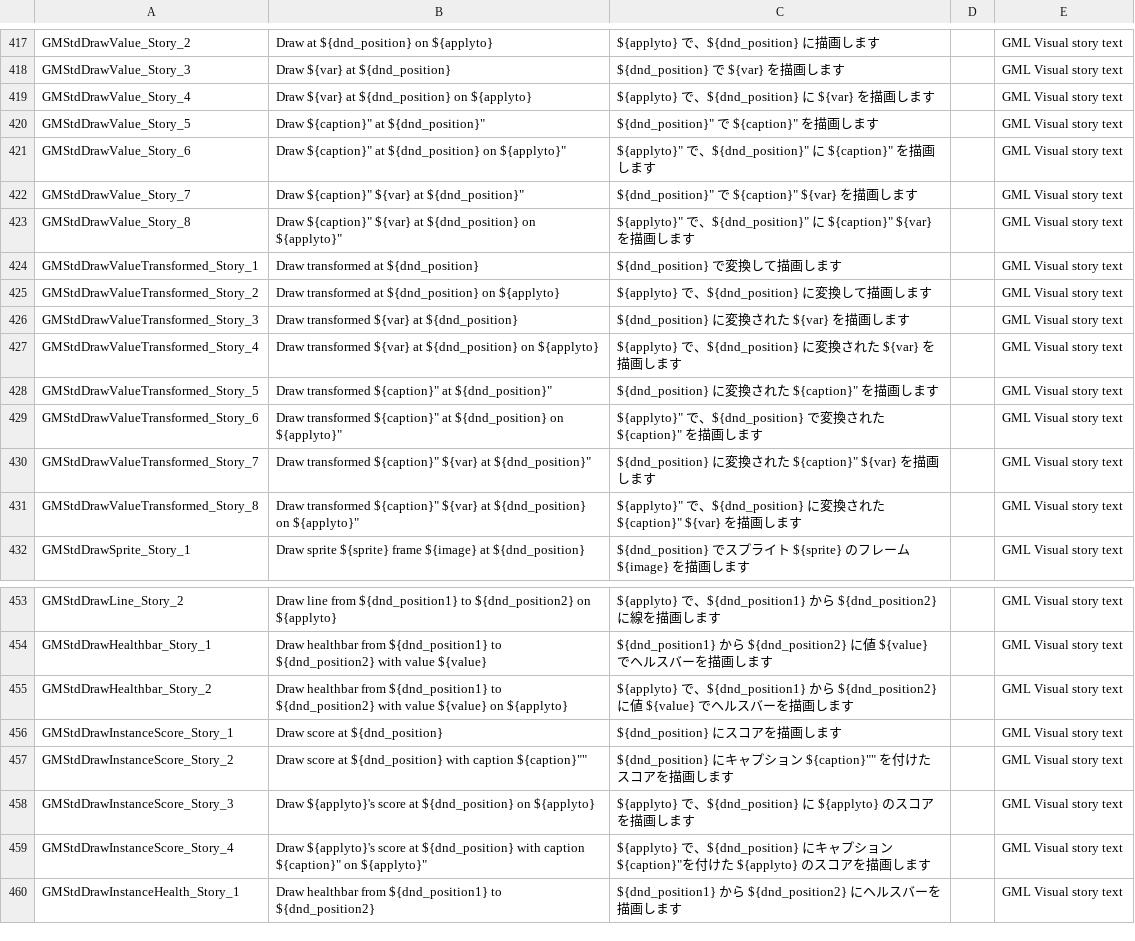
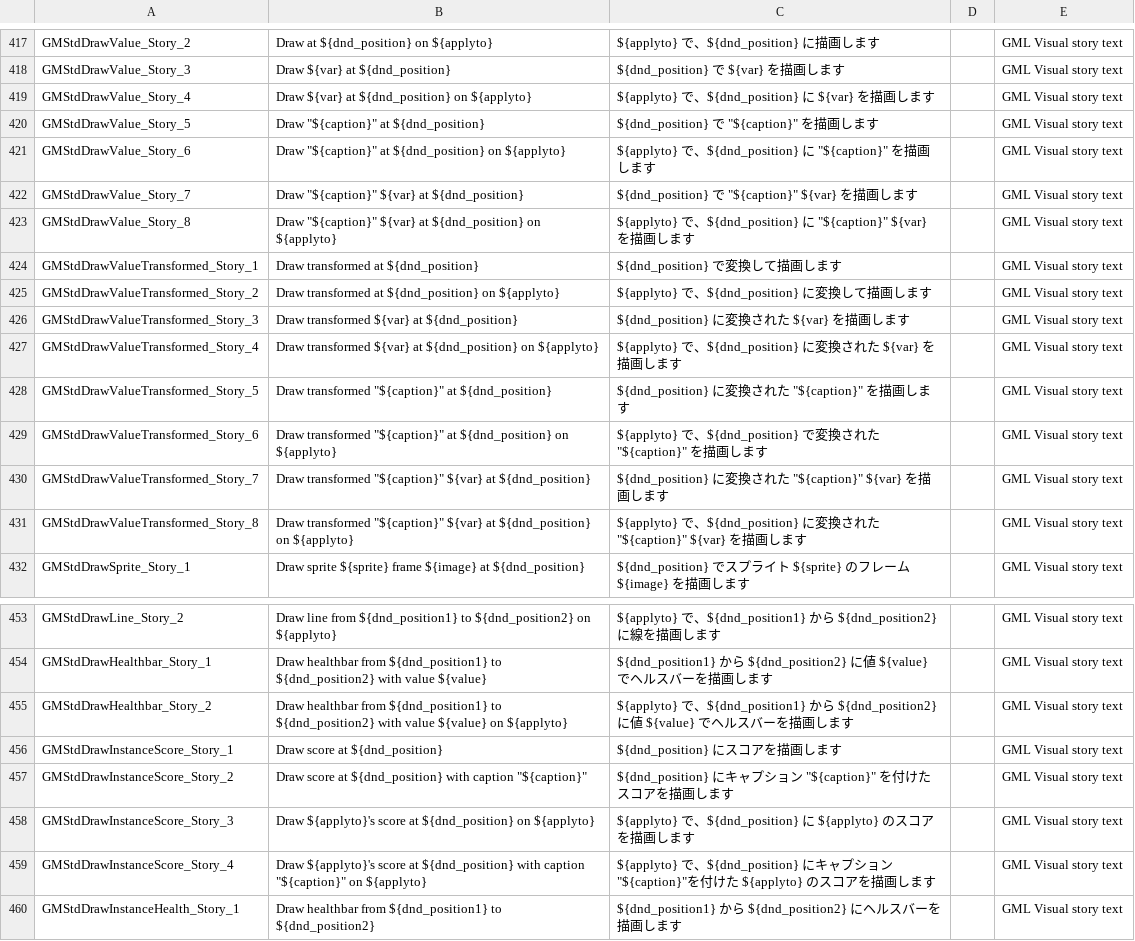
Before and after one commit to YoYoGames/IDE_Localisation_Japanese, a CSV file: japanese_dnd.csv, drawn as a sheet; only a part is shown, gaps mark what is left out.

```diff
--- a/japanese_dnd.csv
+++ b/japanese_dnd.csv
@@ -419,6 +419,6 @@ GMStdDrawValue_Story_3,Draw  ${var} at ${dnd_position},${dnd_position} で ${var
 GMStdDrawValue_Story_4,Draw  ${var} at ${dnd_position} on ${applyto},${applyto} で、${dnd_position} に  ${var} を描画します,,GML Visual story text
-GMStdDrawValue_Story_5,"Draw ${caption}"" at ${dnd_position}""","${dnd_position}"" で ${caption}"" を描画します",,GML Visual story text
-GMStdDrawValue_Story_6,"Draw ${caption}"" at ${dnd_position} on ${applyto}""","${applyto}"" で、${dnd_position}"" に ${caption}"" を描画します",,GML Visual story text
-GMStdDrawValue_Story_7,"Draw ${caption}"" ${var} at ${dnd_position}""","${dnd_position}"" で ${caption}"" ${var} を描画します",,GML Visual story text
-GMStdDrawValue_Story_8,"Draw ${caption}"" ${var} at ${dnd_position} on ${applyto}""","${applyto}"" で、${dnd_position}"" に ${caption}"" ${var} を描画します",,GML Visual story text
+GMStdDrawValue_Story_5,"Draw ""${caption}"" at ${dnd_position}","${dnd_position} で ""${caption}"" を描画します",,GML Visual story text
+GMStdDrawValue_Story_6,"Draw ""${caption}"" at ${dnd_position} on ${applyto}","${applyto} で、${dnd_position} に ""${caption}"" を描画します",,GML Visual story text
+GMStdDrawValue_Story_7,"Draw ""${caption}"" ${var} at ${dnd_position}","${dnd_position} で ""${caption}"" ${var} を描画します",,GML Visual story text
+GMStdDrawValue_Story_8,"Draw ""${caption}"" ${var} at ${dnd_position} on ${applyto}","${applyto} で、${dnd_position} に ""${caption}"" ${var} を描画します",,GML Visual story text
 GMStdDrawValueTransformed_Story_1,Draw transformed  at ${dnd_position},${dnd_position} で変換して描画します,,GML Visual story text
@@ -427,6 +427,6 @@ GMStdDrawValueTransformed_Story_3,Draw transformed  ${var} at ${dnd_position},${
 GMStdDrawValueTransformed_Story_4,Draw transformed  ${var} at ${dnd_position} on ${applyto},${applyto} で、${dnd_position} に変換された ${var} を描画します,,GML Visual story text
-GMStdDrawValueTransformed_Story_5,"Draw transformed ${caption}"" at ${dnd_position}""","${dnd_position} に変換された ${caption}"" を描画します",,GML Visual story text
-GMStdDrawValueTransformed_Story_6,"Draw transformed ${caption}"" at ${dnd_position} on ${applyto}""","${applyto}"" で、${dnd_position} で変換された ${caption}"" を描画します",,GML Visual story text
-GMStdDrawValueTransformed_Story_7,"Draw transformed ${caption}"" ${var} at ${dnd_position}""","${dnd_position} に変換された ${caption}"" ${var} を描画します",,GML Visual story text
-GMStdDrawValueTransformed_Story_8,"Draw transformed ${caption}"" ${var} at ${dnd_position} on ${applyto}""","${applyto}"" で、${dnd_position} に変換された ${caption}"" ${var} を描画します",,GML Visual story text
+GMStdDrawValueTransformed_Story_5,"Draw transformed ""${caption}"" at ${dnd_position}","${dnd_position} に変換された ""${caption}"" を描画します",,GML Visual story text
+GMStdDrawValueTransformed_Story_6,"Draw transformed ""${caption}"" at ${dnd_position} on ${applyto}","${applyto} で、${dnd_position} で変換された ""${caption}"" を描画します",,GML Visual story text
+GMStdDrawValueTransformed_Story_7,"Draw transformed ""${caption}"" ${var} at ${dnd_position}","${dnd_position} に変換された ""${caption}"" ${var} を描画します",,GML Visual story text
+GMStdDrawValueTransformed_Story_8,"Draw transformed ""${caption}"" ${var} at ${dnd_position} on ${applyto}","${applyto} で、${dnd_position} に変換された ""${caption}"" ${var} を描画します",,GML Visual story text
 GMStdDrawSprite_Story_1,Draw sprite ${sprite} frame ${image} at ${dnd_position},${dnd_position} でスプライト ${sprite} のフレーム ${image} を描画します,,GML Visual story text
@@ -456,5 +456,5 @@ GMStdDrawHealthbar_Story_2,Draw healthbar from ${dnd_position1} to ${dnd_positio
 GMStdDrawInstanceScore_Story_1,Draw score at ${dnd_position},${dnd_position} にスコアを描画します,,GML Visual story text
-GMStdDrawInstanceScore_Story_2,"Draw score at ${dnd_position} with caption ${caption}""""","${dnd_position} にキャプション ${caption}"""" を付けたスコアを描画します",,GML Visual story text
+GMStdDrawInstanceScore_Story_2,"Draw score at ${dnd_position} with caption ""${caption}""","${dnd_position} にキャプション ""${caption}"" を付けたスコアを描画します",,GML Visual story text
 GMStdDrawInstanceScore_Story_3,Draw ${applyto}'s score at ${dnd_position} on ${applyto},${applyto} で、${dnd_position} に ${applyto} のスコアを描画します,,GML Visual story text
-GMStdDrawInstanceScore_Story_4,"Draw ${applyto}'s score at ${dnd_position} with caption ${caption}"" on ${applyto}""","${applyto} で、${dnd_position} にキャプション ${caption}""を付けた ${applyto} のスコアを描画します",,GML Visual story text
+GMStdDrawInstanceScore_Story_4,"Draw ${applyto}'s score at ${dnd_position} with caption ""${caption}"" on ${applyto}","${applyto} で、${dnd_position} にキャプション ""${caption}""を付けた ${applyto} のスコアを描画します",,GML Visual story text
 GMStdDrawInstanceHealth_Story_1,Draw healthbar from ${dnd_position1} to ${dnd_position2},${dnd_position1} から ${dnd_position2} にヘルスバーを描画します,,GML Visual story text
```
Also changed, not shown: japanese.csv.
